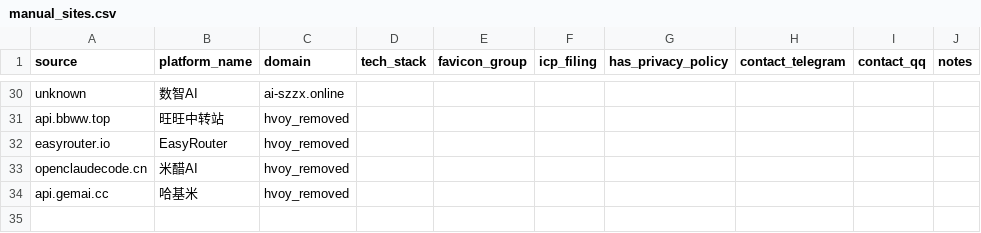
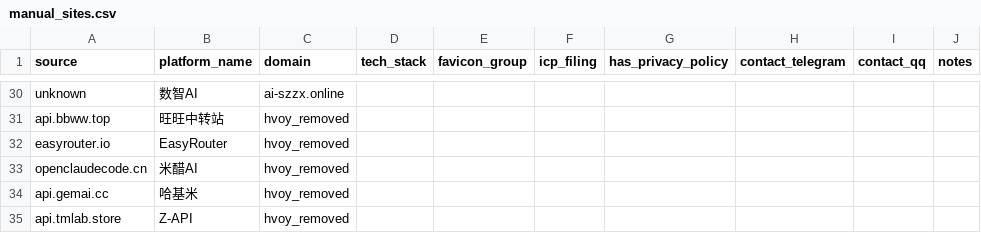
Before and after one commit to BaojuanWang/LLM-APIgateways-monitor, a CSV file: data/manual_sites.csv, drawn as a sheet; only a part is shown, gaps mark what is left out.

```diff
--- a/data/manual_sites.csv
+++ b/data/manual_sites.csv
@@ -34 +34,2 @@ openclaudecode.cn,米醋AI,hvoy_removed
 api.gemai.cc,哈基米,hvoy_removed
+api.tmlab.store,Z-API,hvoy_removed
```
Also changed, not shown: data/hvoy_latest.csv, results/needs_review.csv, 7 other files.
